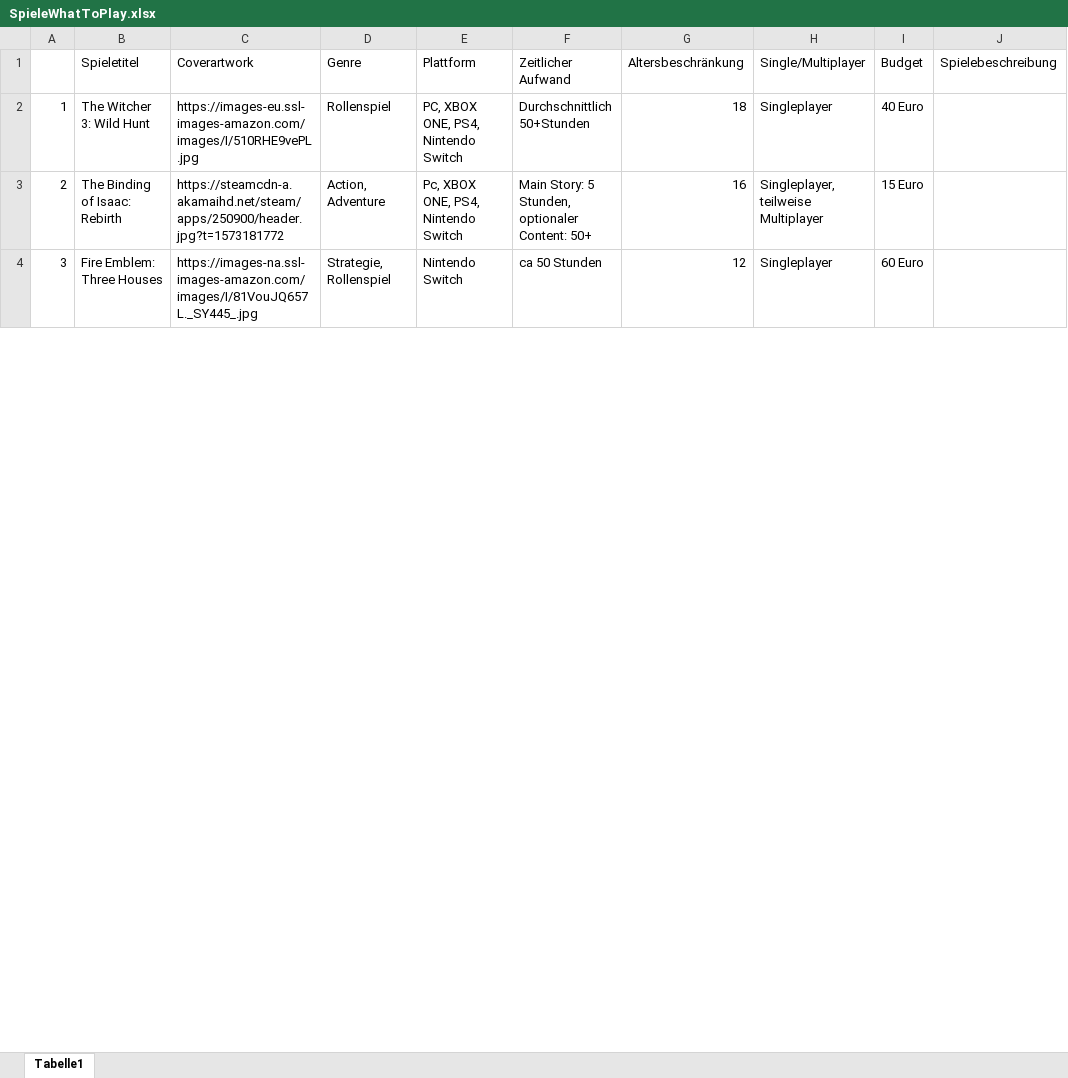
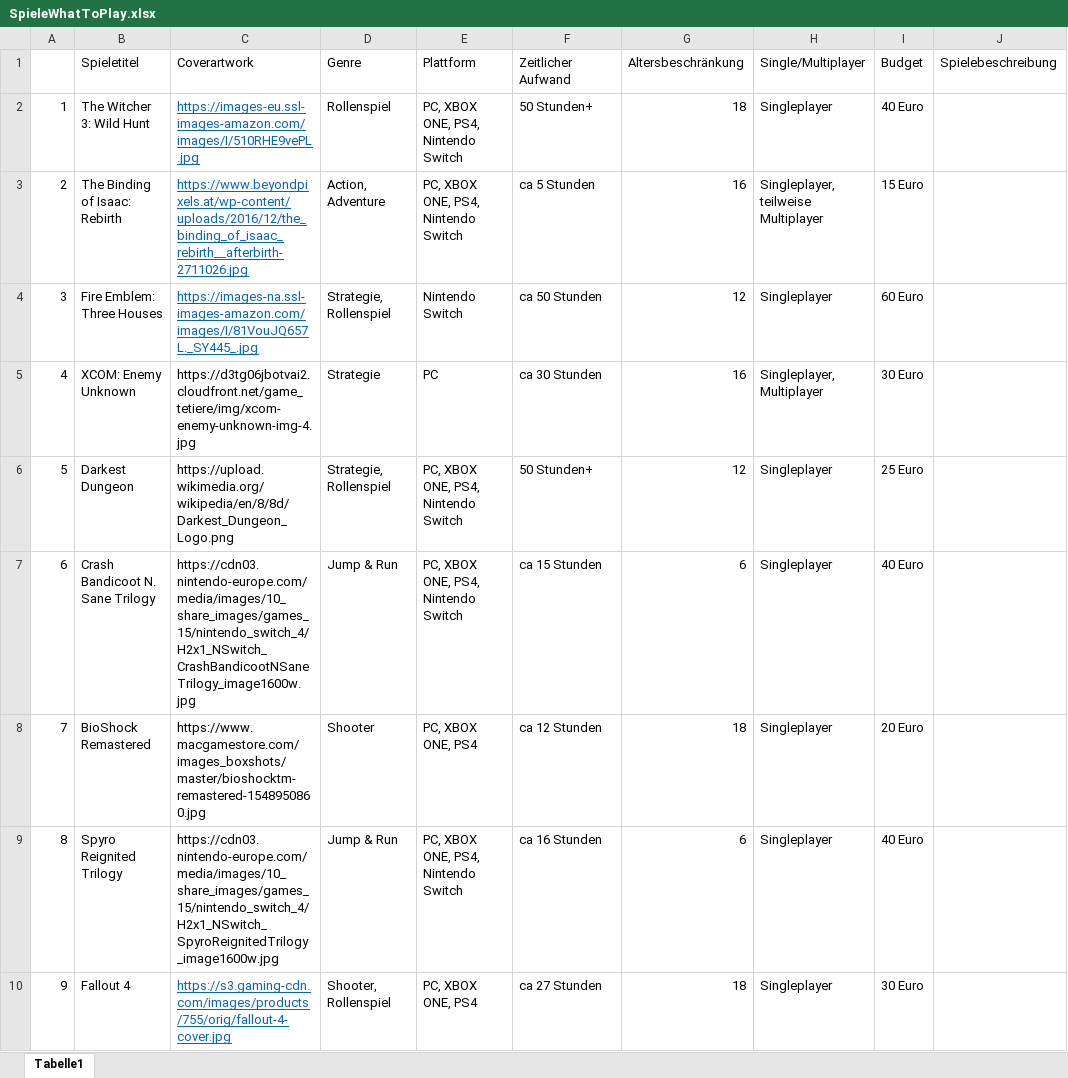
Before and after one commit to QuinFab/whattoplay, an Excel workbook: SpieleWhatToPlay.xlsx, sheet Tabelle1, drawn as a sheet; only a part is shown; values as stored, in another font and other column widths than the file's, no borders; the diff covers the shown part only; the diff names each change by its address in the sheet, - before the commit and + after, or states it on an @@ line.

```diff
--- a/SpieleWhatToPlay.xlsx (sheet Tabelle1)
+++ b/SpieleWhatToPlay.xlsx (sheet Tabelle1)
@@ C2:C4 underline: off → on, text colour: black → #0563C1 @@
-F2 (Zeitlicher Aufwand): Durchschnittlich 50+Stunden
+F2 (Zeitlicher Aufwand): 50 Stunden+
-C3 (Coverartwork): https://steamcdn-a.akamaihd.net/steam/apps/250900/header.jpg?t=1573181772
+C3 (Coverartwork): https://www.beyondpixels.at/wp-content/uploads/2016/12/the_binding_of_isaac_rebirth__afterbirth-2711026.jpg
-E3 (Plattform): Pc, XBOX ONE, PS4, Nintendo Switch
+E3 (Plattform): PC, XBOX ONE, PS4, Nintendo Switch
-F3 (Zeitlicher Aufwand): Main Story: 5 Stunden, optionaler Content: 50+
+F3 (Zeitlicher Aufwand): ca 5 Stunden
+row 5: 4 | XCOM: Enemy Unknown | https://d3tg06jbotvai2.cloudfront.net/game_tetiere/img/xcom-enemy-unknown-img-4.jpg | Strategie | PC | ca 30 Stunden | 16 | Singleplayer, Multiplayer | 30 Euro
+row 6: 5 | Darkest Dungeon | https://upload.wikimedia.org/wikipedia/en/8/8d/Darkest_Dungeon_Logo.png | Strategie, Rollenspiel | PC, XBOX ONE, PS4, Nintendo Switch | 50 Stunden+ | 12 | Singleplayer | 25 Euro
+row 7: 6 | Crash Bandicoot N. Sane Trilogy | https://cdn03.nintendo-europe.com/media/images/10_share_images/games_15/nintendo_switch_4/H2x1_NSwitch_CrashBandicootNSaneTrilogy_image1600w.jpg | Jump & Run | PC, XBOX ONE, PS4, Nintendo Switch | ca 15 Stunden | 6 | Singleplayer | 40 Euro
+row 8: 7 | BioShock Remastered | https://www.macgamestore.com/images_boxshots/master/bioshocktm-remastered-1548950860.jpg | Shooter | PC, XBOX ONE, PS4 | ca 12 Stunden | 18 | Singleplayer | 20 Euro
+row 9: 8 | Spyro Reignited Trilogy | https://cdn03.nintendo-europe.com/media/images/10_share_images/games_15/nintendo_switch_4/H2x1_NSwitch_SpyroReignitedTrilogy_image1600w.jpg | Jump & Run | PC, XBOX ONE, PS4, Nintendo Switch | ca 16 Stunden | 6 | Singleplayer | 40 Euro
+row 10: 9 | Fallout 4 | https://s3.gaming-cdn.com/images/products/755/orig/fallout-4-cover.jpg | Shooter, Rollenspiel | PC, XBOX ONE, PS4 | ca 27 Stunden | 18 | Singleplayer | 30 Euro
```
Also changed, not shown: 16 added rows, 42 edited cells and row numbers in column A elsewhere in this sheet, 7 other files.
